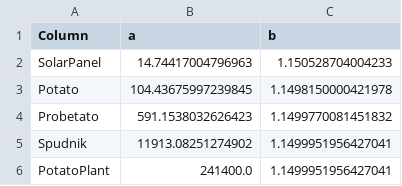
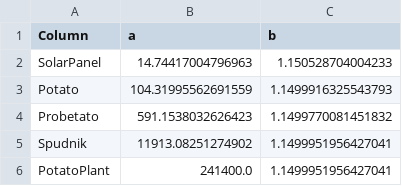
Before and after one commit to CaioPinho9/space-planner, a CSV file: resource/predict/fitted_parameters.csv, drawn as a sheet.

```diff
--- a/resource/predict/fitted_parameters.csv
+++ b/resource/predict/fitted_parameters.csv
@@ -2,3 +2,3 @@ Column,a,b
 SolarPanel,14.74417004796963,1.150528704004233
-Potato,104.43675997239845,1.1498150000421978
+Potato,104.31995562691559,1.1499916325543793
 Probetato,591.1538032626423,1.1499770081451832
```
Also changed, not shown: 8 other files.
